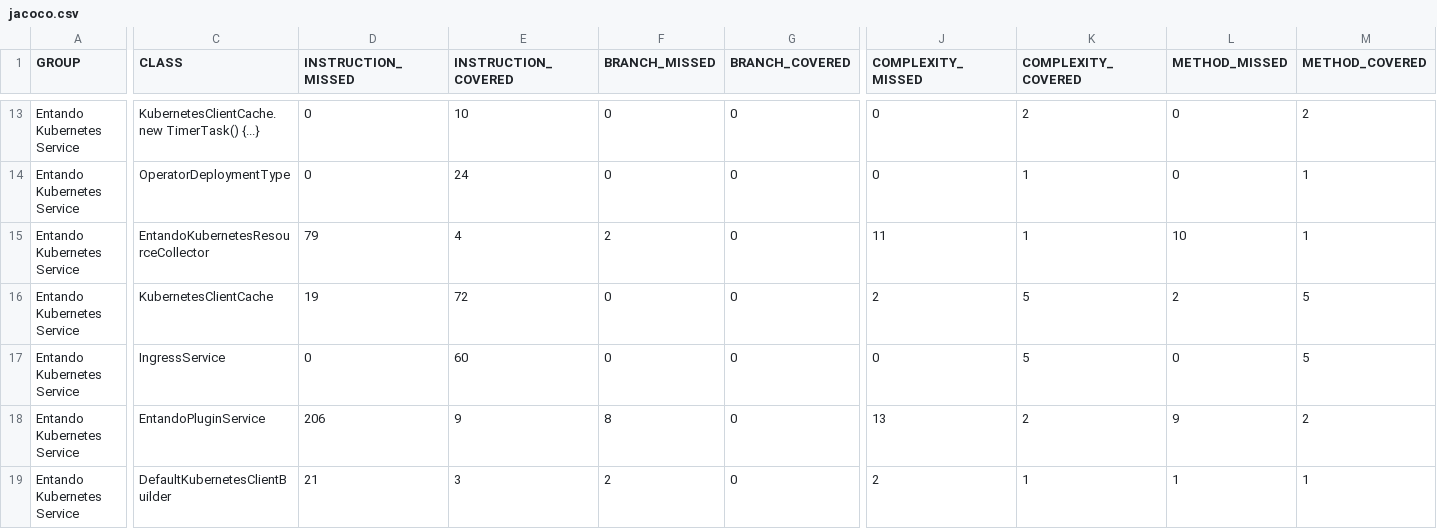
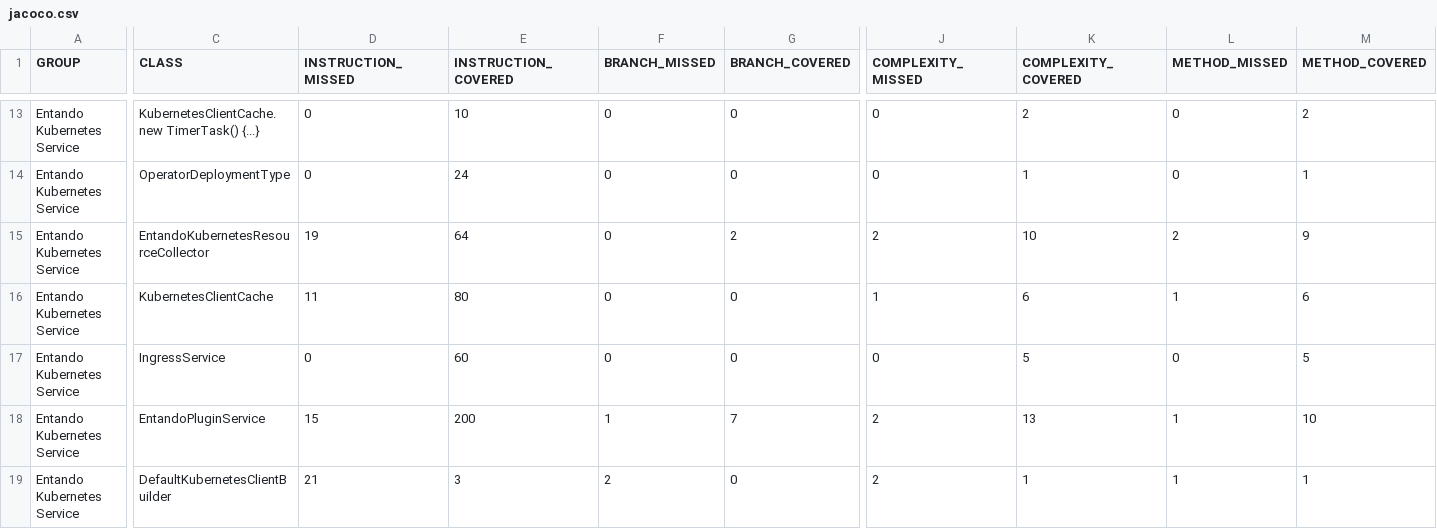
Before and after one commit to entando-k8s/devops-results, a CSV file: entando-k8s-service/PR-29/jacoco/jacoco.csv, drawn as a sheet; only a part is shown, gaps mark what is left out; the diff covers the shown part only; the diff names each change by its address in the sheet, - before the commit and + after, or states it on an @@ line.

```diff
--- a/entando-k8s-service/PR-29/jacoco/jacoco.csv
+++ b/entando-k8s-service/PR-29/jacoco/jacoco.csv
-D15 (INSTRUCTION_MISSED): 79
+D15 (INSTRUCTION_MISSED): 19
-E15 (INSTRUCTION_COVERED): 4
+E15 (INSTRUCTION_COVERED): 64
-F15 (BRANCH_MISSED): 2
+F15 (BRANCH_MISSED): 0
-G15 (BRANCH_COVERED): 0
+G15 (BRANCH_COVERED): 2
-J15 (COMPLEXITY_MISSED): 11
+J15 (COMPLEXITY_MISSED): 2
-K15 (COMPLEXITY_COVERED): 1
+K15 (COMPLEXITY_COVERED): 10
-L15 (METHOD_MISSED): 10
+L15 (METHOD_MISSED): 2
-M15 (METHOD_COVERED): 1
+M15 (METHOD_COVERED): 9
-D16 (INSTRUCTION_MISSED): 19
+D16 (INSTRUCTION_MISSED): 11
-E16 (INSTRUCTION_COVERED): 72
+E16 (INSTRUCTION_COVERED): 80
-J16 (COMPLEXITY_MISSED): 2
+J16 (COMPLEXITY_MISSED): 1
-K16 (COMPLEXITY_COVERED): 5
+K16 (COMPLEXITY_COVERED): 6
-L16 (METHOD_MISSED): 2
+L16 (METHOD_MISSED): 1
-M16 (METHOD_COVERED): 5
+M16 (METHOD_COVERED): 6
-D18 (INSTRUCTION_MISSED): 206
+D18 (INSTRUCTION_MISSED): 15
-E18 (INSTRUCTION_COVERED): 9
+E18 (INSTRUCTION_COVERED): 200
-F18 (BRANCH_MISSED): 8
+F18 (BRANCH_MISSED): 1
-G18 (BRANCH_COVERED): 0
+G18 (BRANCH_COVERED): 7
-J18 (COMPLEXITY_MISSED): 13
+J18 (COMPLEXITY_MISSED): 2
-K18 (COMPLEXITY_COVERED): 2
+K18 (COMPLEXITY_COVERED): 13
-L18 (METHOD_MISSED): 9
+L18 (METHOD_MISSED): 1
-M18 (METHOD_COVERED): 2
+M18 (METHOD_COVERED): 10
```
Also changed, not shown: 46 edited cells elsewhere in this file, 36 other files.
